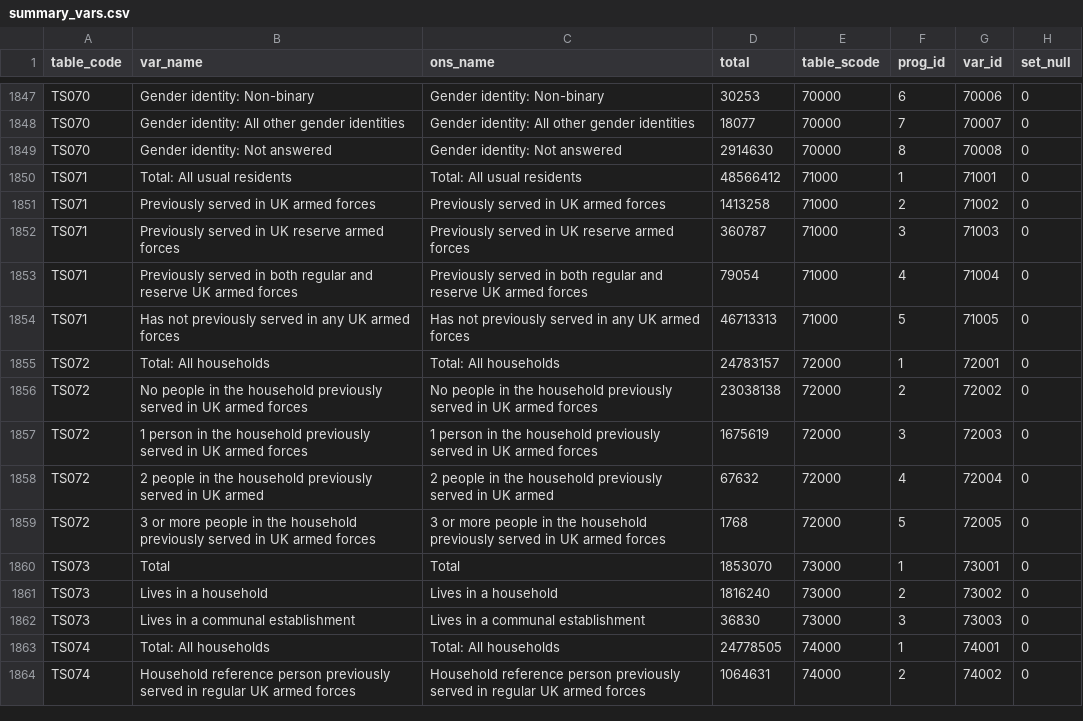
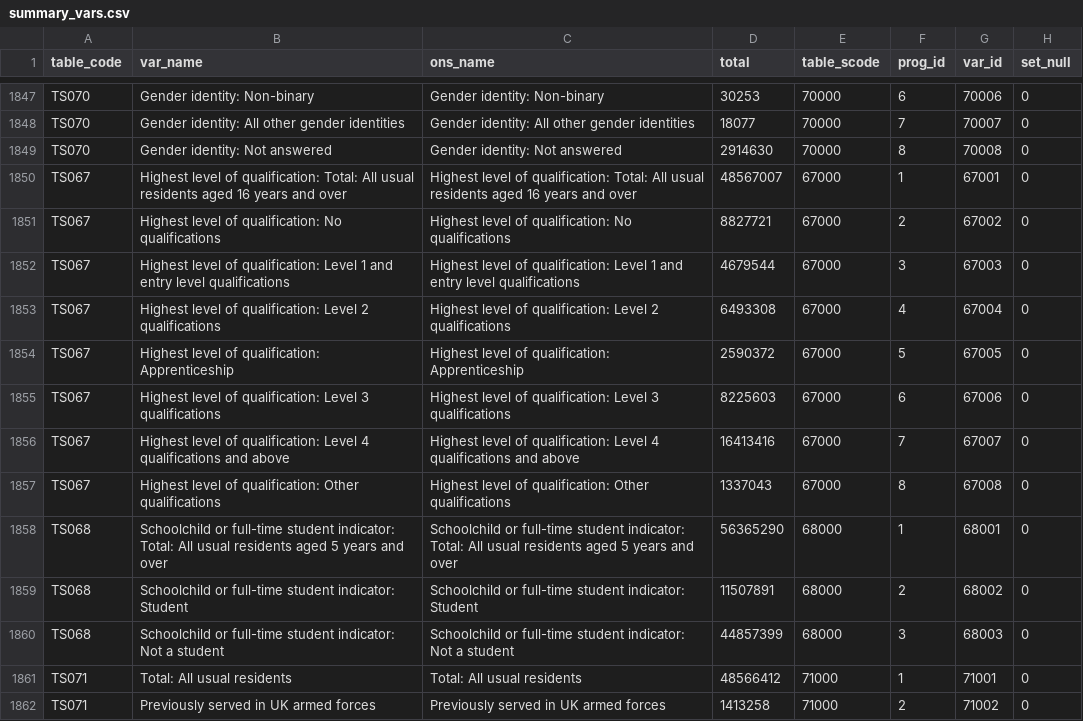
Before and after one commit to lvalnegri/RcensusUK, a CSV file: data-raw/csv/summary_vars.csv, drawn as a sheet; only a part is shown, gaps mark what is left out; the shorter side is filled out with more unchanged rows; the diff names each change by its address in the sheet, - before the commit and + after, or states it on an @@ line.

```diff
--- a/data-raw/csv/summary_vars.csv
+++ b/data-raw/csv/summary_vars.csv
+row 1850: TS067 | Highest level of qualification: Total: All usual residents aged 16 years and over | Highest level of qualification: Total: All usual residents aged 16 years and over | 48567007 | 67000 | 1 | 67001 | 0
+row 1851: TS067 | Highest level of qualification: No qualifications | Highest level of qualification: No qualifications | 8827721 | 67000 | 2 | 67002 | 0
+row 1852: TS067 | Highest level of qualification: Level 1 and entry level qualifications | Highest level of qualification: Level 1 and entry level qualifications | 4679544 | 67000 | 3 | 67003 | 0
+row 1853: TS067 | Highest level of qualification: Level 2 qualifications | Highest level of qualification: Level 2 qualifications | 6493308 | 67000 | 4 | 67004 | 0
+row 1854: TS067 | Highest level of qualification: Apprenticeship | Highest level of qualification: Apprenticeship | 2590372 | 67000 | 5 | 67005 | 0
+row 1855: TS067 | Highest level of qualification: Level 3 qualifications | Highest level of qualification: Level 3 qualifications | 8225603 | 67000 | 6 | 67006 | 0
+row 1856: TS067 | Highest level of qualification: Level 4 qualifications and above | Highest level of qualification: Level 4 qualifications and above | 16413416 | 67000 | 7 | 67007 | 0
+row 1857: TS067 | Highest level of qualification: Other qualifications | Highest level of qualification: Other qualifications | 1337043 | 67000 | 8 | 67008 | 0
+row 1858: TS068 | Schoolchild or full-time student indicator: Total: All usual residents aged 5 years and over | Schoolchild or full-time student indicator: Total: All usual residents aged 5 years and over | 56365290 | 68000 | 1 | 68001 | 0
+row 1859: TS068 | Schoolchild or full-time student indicator: Student | Schoolchild or full-time student indicator: Student | 11507891 | 68000 | 2 | 68002 | 0
+row 1860: TS068 | Schoolchild or full-time student indicator: Not a student | Schoolchild or full-time student indicator: Not a student | 44857399 | 68000 | 3 | 68003 | 0
```
Also changed, not shown: data-raw/csv/main_refs.csv, data-raw/csv/summaries.csv, 9 other files.
